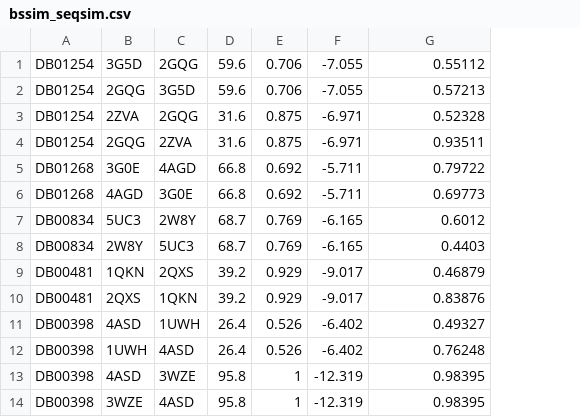
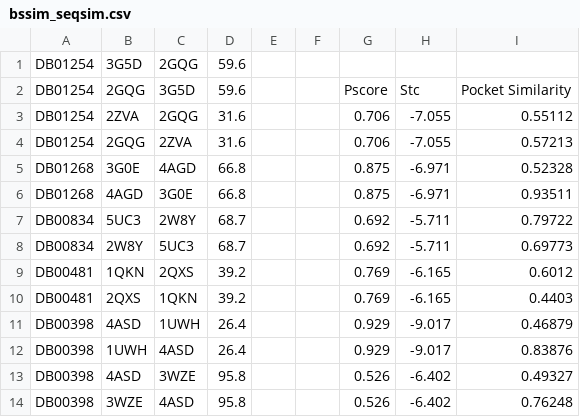
Before and after one commit to sallyseal/misplaced_drugs, a CSV file: Interactions-Info/bssim_seqsim.csv, drawn as a sheet; only a part is shown; addresses are those after the commit; the diff covers the shown part only; the diff names each change by its address in the sheet, - before the commit and + after, or states it on an @@ line.

```diff
--- a/Interactions-Info/bssim_seqsim.csv
+++ b/Interactions-Info/bssim_seqsim.csv
+column E, empty
+column F, empty
-G1: 0.706
+G1: (empty)
-H1: -7.055
+H1: (empty)
-I1: 0.55112
+I1: (empty)
-G2: 0.706
+G2: Pscore
-H2: -7.055
+H2: Stc
-I2: 0.57213
+I2: Pocket Similarity
-G3:G4: 0.875
+G3:G4: 0.706
-H3:H4: -6.971
+H3:H4: -7.055
-I3: 0.52328
+I3: 0.55112
-I4: 0.93511
+I4: 0.57213
-G5:G6: 0.692
+G5:G6: 0.875
-H5:H6: -5.711
+H5:H6: -6.971
-I5: 0.79722
+I5: 0.52328
-I6: 0.69773
+I6: 0.93511
-G7:G8: 0.769
+G7:G8: 0.692
-H7:H8: -6.165
+H7:H8: -5.711
-I7: 0.6012
+I7: 0.79722
-I8: 0.4403
+I8: 0.69773
-G9:G10: 0.929
+G9:G10: 0.769
-H9:H10: -9.017
+H9:H10: -6.165
-I9: 0.46879
+I9: 0.6012
-I10: 0.83876
+I10: 0.4403
-G11:G12: 0.526
+G11:G12: 0.929
-H11:H12: -6.402
+H11:H12: -9.017
-I11: 0.49327
+I11: 0.46879
-I12: 0.76248
+I12: 0.83876
-G13:G14: 1
+G13:G14: 0.526
-H13:H14: -12.319
+H13:H14: -6.402
-I13: 0.98395
+I13: 0.49327
-I14: 0.98395
+I14: 0.76248
```
Also changed, not shown: 2 added rows and 64 edited cells elsewhere in this file, 2 other files.
